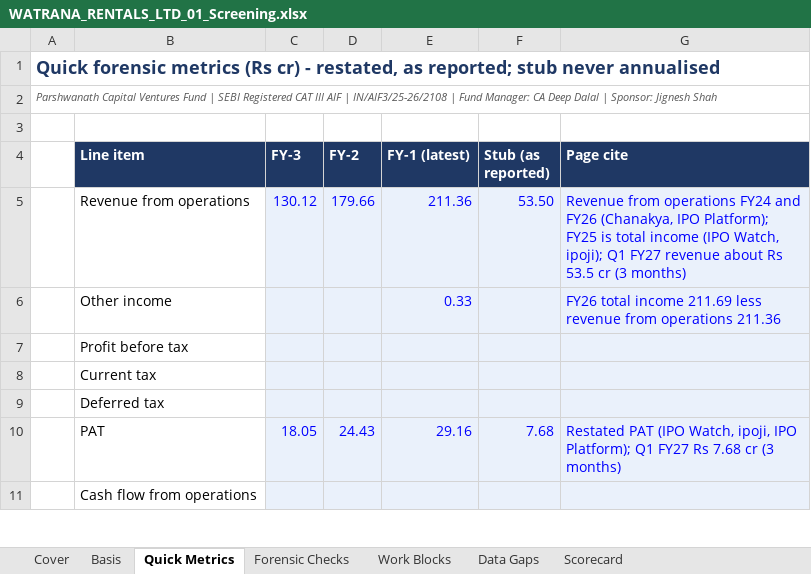
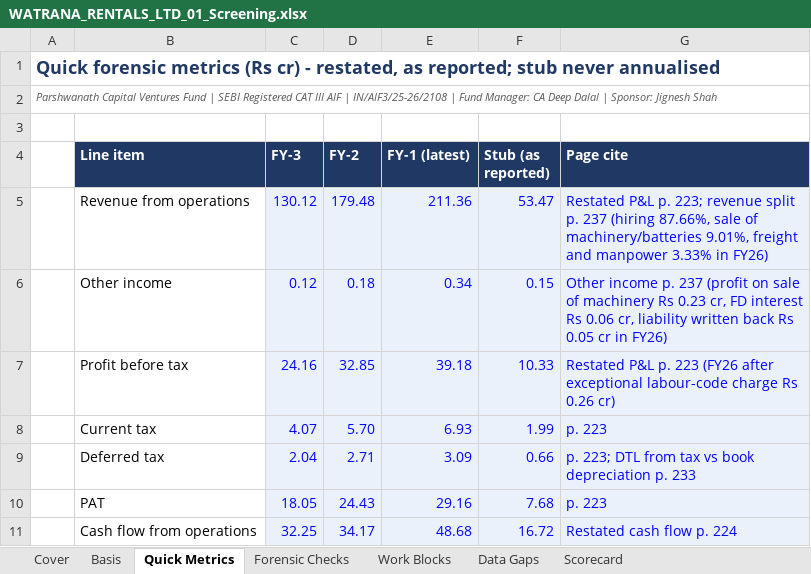
Before and after one commit to deepdalal27/Parshwanath_Capital_Ventures_Fund_By-CA-Deep-Dalal, an Excel workbook: ipo-analysis/companies/watrana-rentals-ltd/WATRANA_RENTALS_LTD_01_Screening.xlsx, sheet Quick Metrics, drawn as a sheet; only a part is shown; values as stored, in another font and other column widths than the file's, no borders; charts and pictures and conditional formats not drawn; the diff covers the shown part only; the diff names each change by its address in the sheet, - before the commit and + after, or states it on an @@ line.

```diff
--- a/ipo-analysis/companies/watrana-rentals-ltd/WATRANA_RENTALS_LTD_01_Screening.xlsx (sheet Quick Metrics)
+++ b/ipo-analysis/companies/watrana-rentals-ltd/WATRANA_RENTALS_LTD_01_Screening.xlsx (sheet Quick Metrics)
-D5 (FY-2): 179.66
+D5 (FY-2): 179.48
-F5 (Stub (as reported)): 53.50
+F5 (Stub (as reported)): 53.47
-G5 (Page cite): Revenue from operations FY24 and FY26 (Chanakya, IPO Platform); FY25 is total income (IPO Watch, ipoji); Q1 FY27 revenue about Rs 53.5 cr (3 months)
+G5 (Page cite): Restated P&L p. 223; revenue split p. 237 (hiring 87.66%, sale of machinery/batteries 9.01%, freight and manpower 3.33% in FY26)
-C6 (FY-3): (empty)
+C6 (FY-3): 0.12
-D6 (FY-2): (empty)
+D6 (FY-2): 0.18
-E6 (FY-1 (latest)): 0.33
+E6 (FY-1 (latest)): 0.34
-F6 (Stub (as reported)): (empty)
+F6 (Stub (as reported)): 0.15
-G6 (Page cite): FY26 total income 211.69 less revenue from operations 211.36
+G6 (Page cite): Other income p. 237 (profit on sale of machinery Rs 0.23 cr, FD interest Rs 0.06 cr, liability written back Rs 0.05 cr in FY26)
-C7 (FY-3): (empty)
+C7 (FY-3): 24.16
-D7 (FY-2): (empty)
+D7 (FY-2): 32.85
-E7 (FY-1 (latest)): (empty)
+E7 (FY-1 (latest)): 39.18
-F7 (Stub (as reported)): (empty)
+F7 (Stub (as reported)): 10.33
-G7 (Page cite): (empty)
+G7 (Page cite): Restated P&L p. 223 (FY26 after exceptional labour-code charge Rs 0.26 cr)
-C8 (FY-3): (empty)
+C8 (FY-3): 4.07
-D8 (FY-2): (empty)
+D8 (FY-2): 5.70
-E8 (FY-1 (latest)): (empty)
+E8 (FY-1 (latest)): 6.93
-F8 (Stub (as reported)): (empty)
+F8 (Stub (as reported)): 1.99
-G8 (Page cite): (empty)
+G8 (Page cite): p. 223
-C9 (FY-3): (empty)
+C9 (FY-3): 2.04
-D9 (FY-2): (empty)
+D9 (FY-2): 2.71
-E9 (FY-1 (latest)): (empty)
+E9 (FY-1 (latest)): 3.09
-F9 (Stub (as reported)): (empty)
+F9 (Stub (as reported)): 0.66
-G9 (Page cite): (empty)
+G9 (Page cite): p. 223; DTL from tax vs book depreciation p. 233
-G10 (Page cite): Restated PAT (IPO Watch, ipoji, IPO Platform); Q1 FY27 Rs 7.68 cr (3 months)
+G10 (Page cite): p. 223
-C11 (FY-3): (empty)
+C11 (FY-3): 32.25
-D11 (FY-2): (empty)
+D11 (FY-2): 34.17
-E11 (FY-1 (latest)): (empty)
+E11 (FY-1 (latest)): 48.68
-F11 (Stub (as reported)): (empty)
+F11 (Stub (as reported)): 16.72
-G11 (Page cite): (empty)
+G11 (Page cite): Restated cash flow p. 224
```
Also changed, not shown: 43 edited cells elsewhere in this sheet, sheet Forensic Checks, sheet Basis, ipo-analysis/companies/watrana-rentals-ltd/WATRANA_RENTALS_LTD_02_Anchor_QIB.xlsx, ipo-analysis/companies/watrana-rentals-ltd/WATRANA_RENTALS_LTD_03_Valuation.xlsx, 7 other files.
